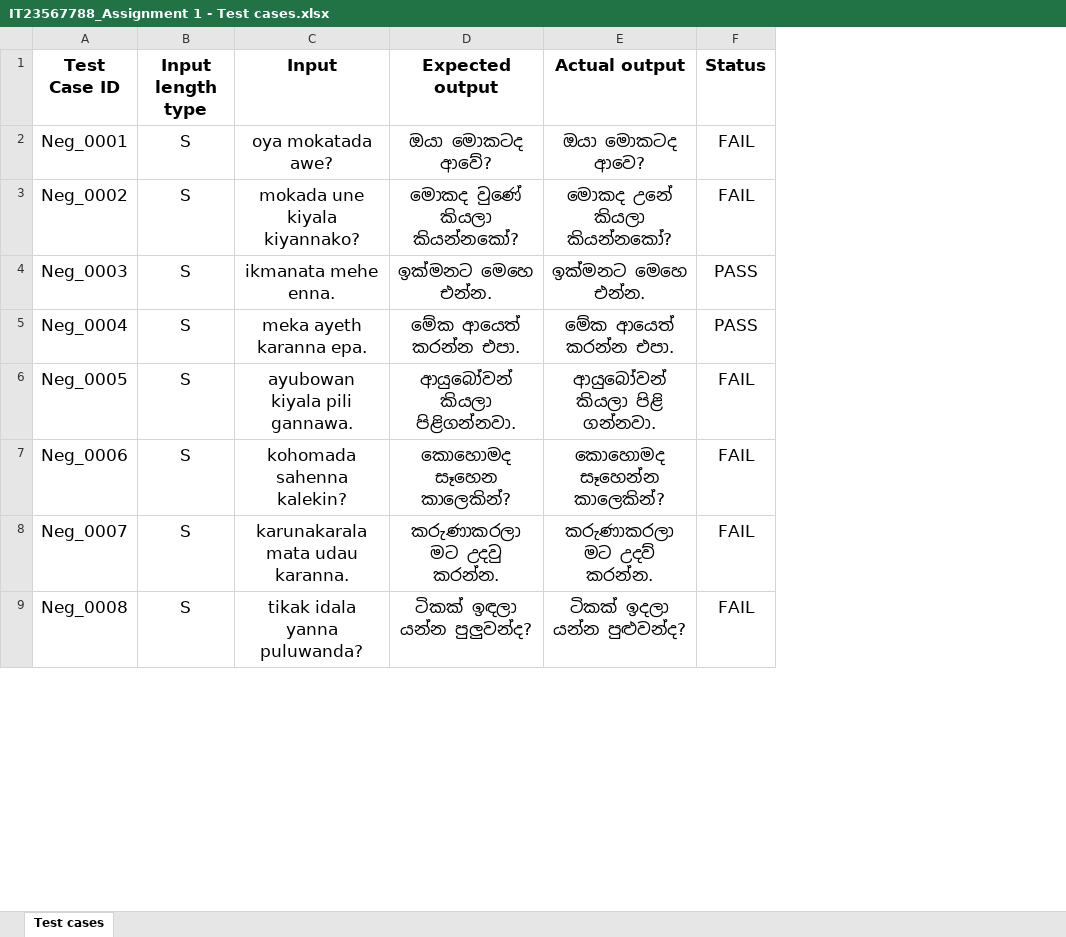
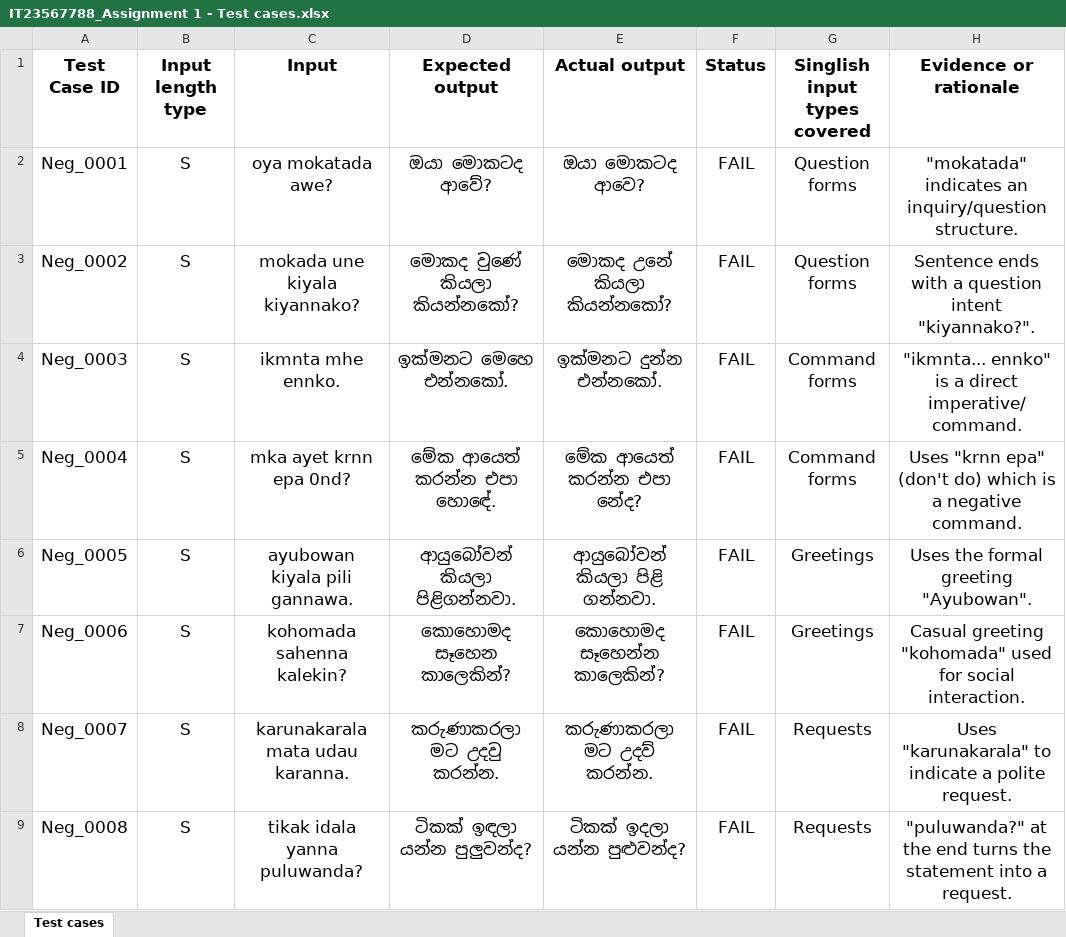
Before and after one commit to KisaraRanmith/IT23567788_Assignment1, an Excel workbook: IT23567788_Assignment 1 - Test cases.xlsx, sheet Test cases, drawn as a sheet; only a part is shown; values as stored, in another font and other column widths than the file's, no borders; table styles not drawn; the diff covers the shown part only; the diff names each change by its address in the sheet, - before the commit and + after, or states it on an @@ line.

Commit message:
update some test cases

```diff
--- a/IT23567788_Assignment 1 - Test cases.xlsx (sheet Test cases)
+++ b/IT23567788_Assignment 1 - Test cases.xlsx (sheet Test cases)
+column G (Singlish input types covered), rows 2-9: Question forms | Question forms | Command forms | Command forms | Greetings | Greetings | Requests | Requests
+column H (Evidence or rationale), rows 2-9: "mokatada" indicates an inquiry/question structure. | Sentence ends with a question intent "kiyannako?". | "ikmnta... ennko" is a direct imperative/command. | Uses "krnn epa" (don't do) which is a negative command. | Uses the formal greeting "Ayubowan". | Casual greeting "kohomada" used for social interaction. | Uses "karunakarala" to indicate a polite request. | "puluwanda?" at the end turns the statement into a request.
-C4 (Input): ikmanata mehe enna.
+C4 (Input): ikmnta mhe ennko.
-D4 (Expected output): ඉක්මනට මෙහෙ එන්න.
+D4 (Expected output): ඉක්මනට මෙහෙ එන්නකෝ.
-E4 (Actual output): ඉක්මනට මෙහෙ එන්න.
+E4 (Actual output): ඉක්මනට දුන්න එන්නකෝ.
-F4:F5 (Status): PASS
+F4:F5 (Status): FAIL
-C5 (Input): meka ayeth karanna epa.
+C5 (Input): mka ayet krnn epa 0nd?
-D5 (Expected output): මේක ආයෙත් කරන්න එපා.
+D5 (Expected output): මේක ආයෙත් කරන්න එපා හොඳේ.
-E5 (Actual output): මේක ආයෙත් කරන්න එපා.
+E5 (Actual output): මේක ආයෙත් කරන්න එපා නේද?
```
Also changed, not shown: 1 added row and 8 edited cells elsewhere in this sheet, 1 other file.
